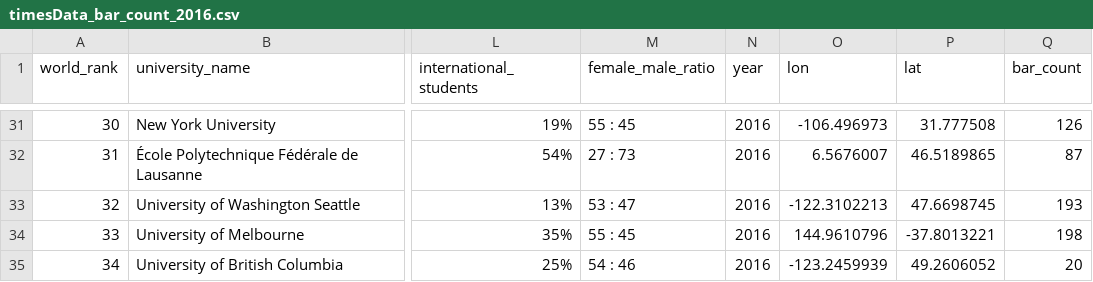
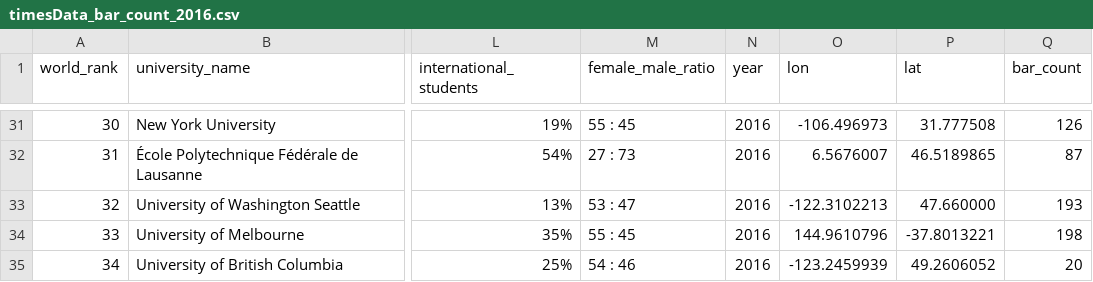
Before and after one commit to Jasonyou1995/not-really-sure-final-project, a CSV file: data/newData/barData/timesData_bar_count_2016.csv, drawn as a sheet; only a part is shown, gaps mark what is left out; the diff names each change by its address in the sheet, - before the commit and + after, or states it on an @@ line.

```diff
--- a/data/newData/barData/timesData_bar_count_2016.csv
+++ b/data/newData/barData/timesData_bar_count_2016.csv
-P33 (lat): 47.6698745
+P33 (lat): 47.660000
```
Also changed, not shown: data/newData/barData/timesData_bar_count.csv, data/newData/barData/timesData_bar_count_2016_top200.csv, 7 other files.
